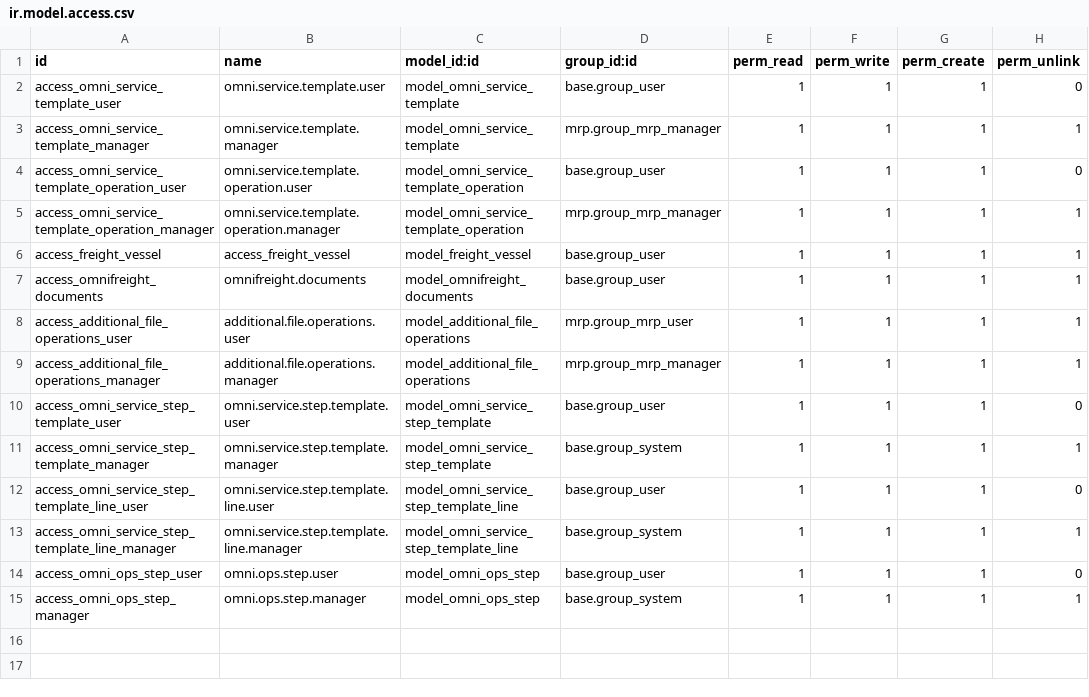
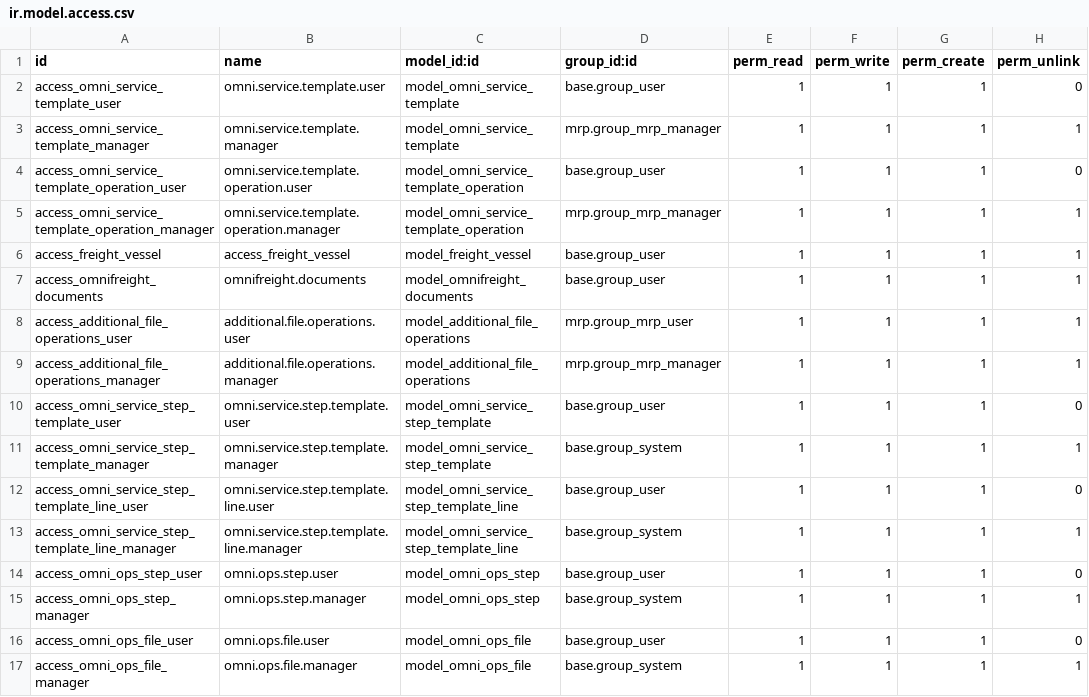
Before and after one commit to Noelle-Wavinya-Maingi/trading, a CSV file: custom/omnifreight/omni_ops/security/ir.model.access.csv, drawn as a sheet; the diff names each change by its address in the sheet, - before the commit and + after, or states it on an @@ line.

Commit message:
✨ Cut quotation over to omni.ops.file, off mrp.production entirely
Phase 2 of the omni_ops off mrp migration, the actual cutover point. New
omni.ops.file model replaces mrp.production as what order_bridge creates
when a freight quote gets confirmed, carrying just the product, quantity
and sale line it needs, nothing mrp underneath. omni.ops.step now points
at file_id instead of production_id.

Quotation's bridge no longer looks up a BOM, it resolves the matching
omni.service.step.template by service scope and generates real steps on
the new file straight away. Kept the same defensive guard the old BOM
lookup had, quotation depends on mrp directly but not on omni_ops, so this
stays installable on its own even without omni_ops around.

Renamed test_manufacturing_order_creation.py to test_freight_file_creation
and rewrote it for the new model, also fixed two bugs found along the way,
a stale write that silently failed earlier this session so the test file
still had the old mrp assertions in it, and a wrong mocked class name in
the currency mixin test from an earlier phase.

Everything still passes, quotation 8 of 8, omni_ops and omni_budget
combined 33 of 33, and the full boundary check across every scenario.

Route, port and carrier computation on the old mrp.production extension,
and omni_budget's production_id linkage, are not touched yet, that is
Phase 3, 5 and 6, tracked separately in the migration plan, not silently
dropped.

```diff
--- a/custom/omnifreight/omni_ops/security/ir.model.access.csv
+++ b/custom/omnifreight/omni_ops/security/ir.model.access.csv
+row 16: access_omni_ops_file_user | omni.ops.file.user | model_omni_ops_file | base.group_user | 1 | 1 | 1 | 0
+row 17: access_omni_ops_file_manager | omni.ops.file.manager | model_omni_ops_file | base.group_system | 1 | 1 | 1 | 1
```
Also changed, not shown: 10 other files.
